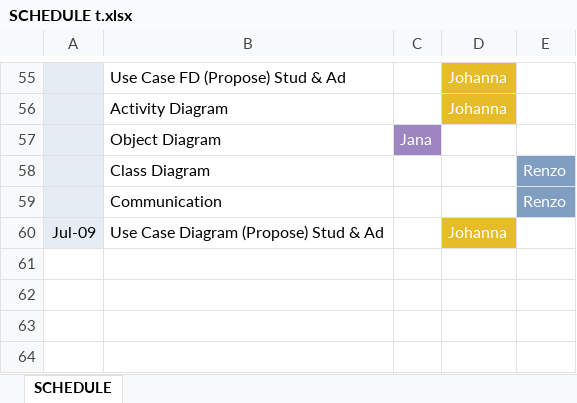
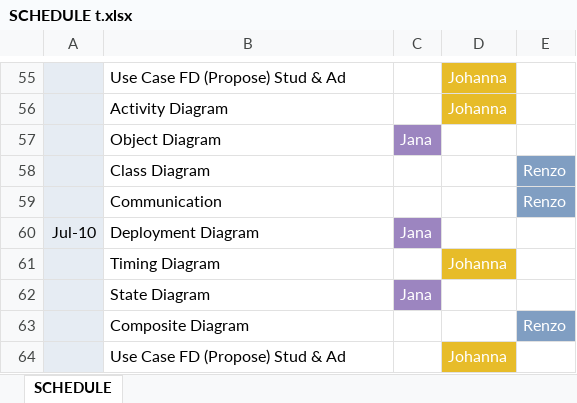
Before and after one commit to seans888/Project---LSC-2, an Excel workbook: Documentation/SCHEDULE t.xlsx, sheet SCHEDULE, drawn as a sheet; only a part is shown, gaps mark what is left out; values as stored, in another font and other column widths than the file's, no borders; addresses are those after the commit; the diff names each change by its address in the sheet, - before the commit and + after, or states it on an @@ line.

Commit message:
up

```diff
--- a/Documentation/SCHEDULE t.xlsx (sheet SCHEDULE)
+++ b/Documentation/SCHEDULE t.xlsx (sheet SCHEDULE)
+row 60: Jul-10 | Deployment Diagram | Jana
+row 61:  | Timing Diagram |  | Johanna
+row 62:  | State Diagram | Jana
+row 63:  | Composite Diagram |  |  | Renzo
-A64: Jul-09
+A64: (empty)
-B64: Use Case Diagram (Propose) Stud & Ad
+B64: Use Case FD (Propose) Stud & Ad
```
